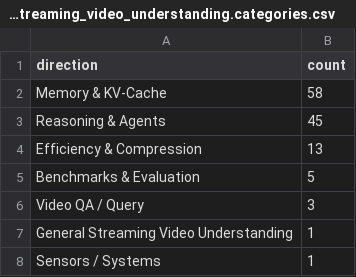
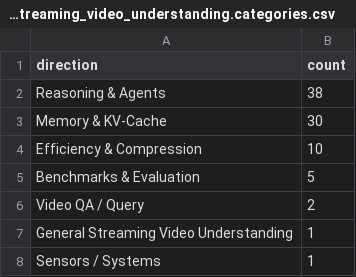
Before and after one commit to hjh123445/streaming-video-understanding-papers-2026, a CSV file: data/papers_2026_streaming_video_understanding.categories.csv, drawn as a sheet.

```diff
--- a/data/papers_2026_streaming_video_understanding.categories.csv
+++ b/data/papers_2026_streaming_video_understanding.categories.csv
@@ -1,7 +1,7 @@
 direction,count
-Memory & KV-Cache,58
-Reasoning & Agents,45
-Efficiency & Compression,13
+Reasoning & Agents,38
+Memory & KV-Cache,30
+Efficiency & Compression,10
 Benchmarks & Evaluation,5
-Video QA / Query,3
+Video QA / Query,2
 General Streaming Video Understanding,1
```
Also changed, not shown: 3 other files.
